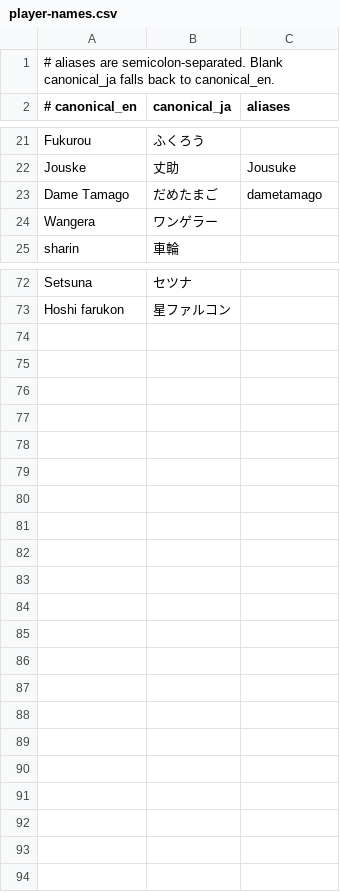
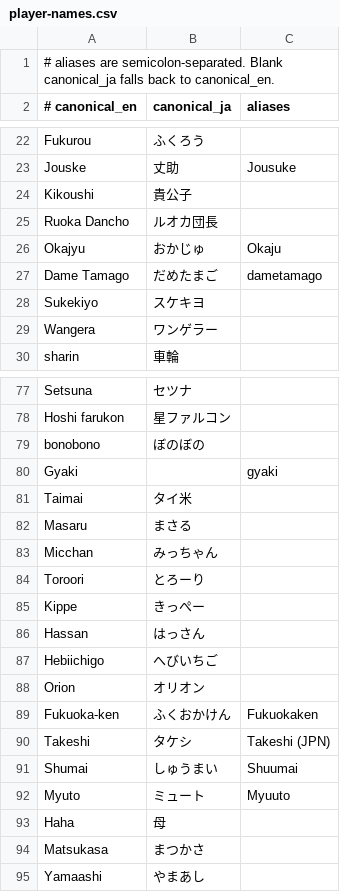
Before and after one commit to nickthename/nickthename.github.io, a CSV file: vods/player-names.csv, drawn as a sheet; only a part is shown, gaps mark what is left out; the diff covers the shown part only; the diff names each change by its address in the sheet, - before the commit and + after, or states it on an @@ line.

```diff
--- a/vods/player-names.csv
+++ b/vods/player-names.csv
+row 24: Kikoushi | 貴公子
+row 25: Ruoka Dancho | ルオカ団長
+row 26: Okajyu | おかじゅ | Okaju
+row 28: Sukekiyo | スケキヨ
+row 79: bonobono | ぼのぼの
+row 80: Gyaki |  | gyaki
+row 81: Taimai | タイ米
+row 82: Masaru | まさる
+row 83: Micchan | みっちゃん
+row 84: Toroori | とろーり
+row 85: Kippe | きっぺー
+row 86: Hassan | はっさん
+row 87: Hebiichigo | へびいちご
+row 88: Orion | オリオン
+row 89: Fukuoka-ken | ふくおかけん | Fukuokaken
+row 90: Takeshi | タケシ | Takeshi (JPN)
+row 91: Shumai | しゅうまい | Shuumai
+row 92: Myuto | ミュート | Myuuto
+row 93: Haha | 母
+row 94: Matsukasa | まつかさ
+row 95: Yamaashi | やまあし
```
Also changed, not shown: 1 added row and 2 edited cells elsewhere in this file, 2 other files.
